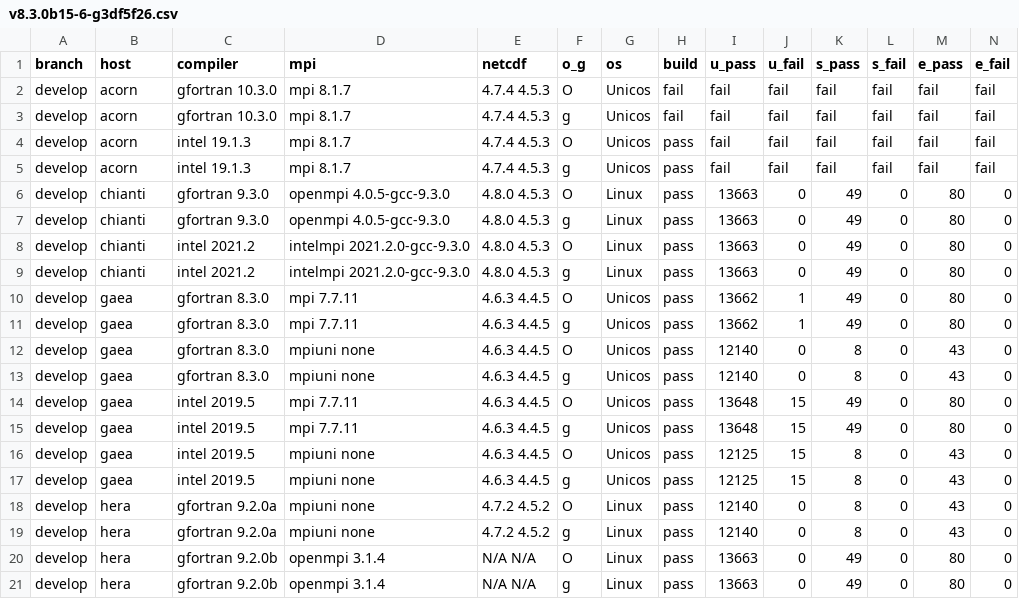
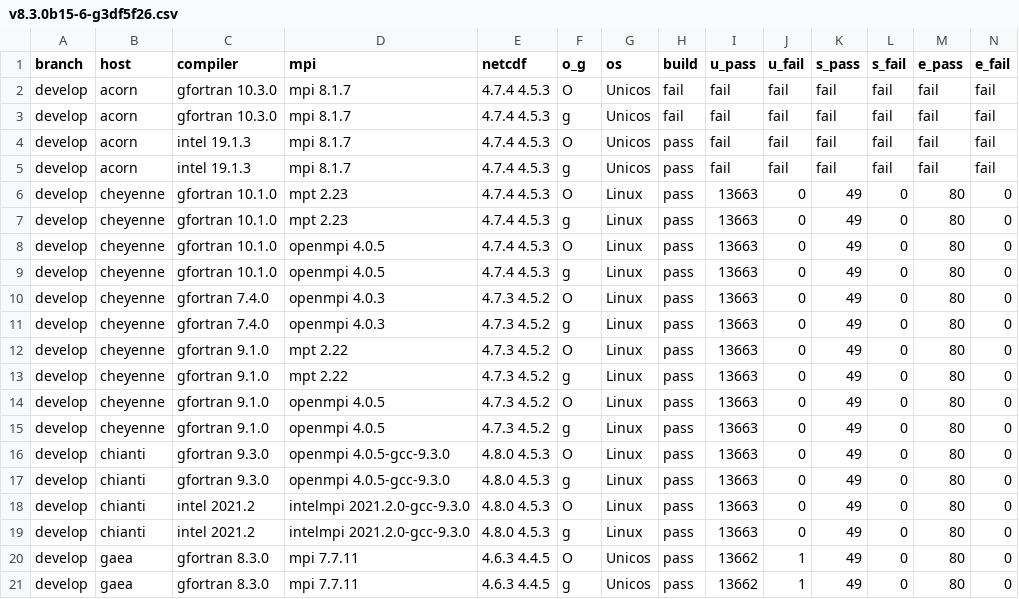
Before and after one commit to esmf-org/esmf-test-summary-2022-07, a CSV file: develop/v8.3.0b15-6-g3df5f26.csv, drawn as a sheet; only a part is shown; the shorter side is filled out with more unchanged rows; rows hold the shown columns only; the diff names each change by its address in the sheet, - before the commit and + after, or states it on an @@ line.

Commit message:
'updated summary for hash v8.3.0b15-6-g3df5f26 on develop'

```diff
--- a/develop/v8.3.0b15-6-g3df5f26.csv
+++ b/develop/v8.3.0b15-6-g3df5f26.csv
+row 6: develop | cheyenne | gfortran 10.1.0 | mpt 2.23 | 4.7.4 4.5.3 | O | Linux | pass | 13663 | 0 | 49 | 0 | 80 | 0
+row 7: develop | cheyenne | gfortran 10.1.0 | mpt 2.23 | 4.7.4 4.5.3 | g | Linux | pass | 13663 | 0 | 49 | 0 | 80 | 0
+row 8: develop | cheyenne | gfortran 10.1.0 | openmpi 4.0.5 | 4.7.4 4.5.3 | O | Linux | pass | 13663 | 0 | 49 | 0 | 80 | 0
+row 9: develop | cheyenne | gfortran 10.1.0 | openmpi 4.0.5 | 4.7.4 4.5.3 | g | Linux | pass | 13663 | 0 | 49 | 0 | 80 | 0
+row 10: develop | cheyenne | gfortran 7.4.0 | openmpi 4.0.3 | 4.7.3 4.5.2 | O | Linux | pass | 13663 | 0 | 49 | 0 | 80 | 0
+row 11: develop | cheyenne | gfortran 7.4.0 | openmpi 4.0.3 | 4.7.3 4.5.2 | g | Linux | pass | 13663 | 0 | 49 | 0 | 80 | 0
+row 12: develop | cheyenne | gfortran 9.1.0 | mpt 2.22 | 4.7.3 4.5.2 | O | Linux | pass | 13663 | 0 | 49 | 0 | 80 | 0
+row 13: develop | cheyenne | gfortran 9.1.0 | mpt 2.22 | 4.7.3 4.5.2 | g | Linux | pass | 13663 | 0 | 49 | 0 | 80 | 0
+row 14: develop | cheyenne | gfortran 9.1.0 | openmpi 4.0.5 | 4.7.3 4.5.2 | O | Linux | pass | 13663 | 0 | 49 | 0 | 80 | 0
+row 15: develop | cheyenne | gfortran 9.1.0 | openmpi 4.0.5 | 4.7.3 4.5.2 | g | Linux | pass | 13663 | 0 | 49 | 0 | 80 | 0
```
Also changed, not shown: 2 other files.
